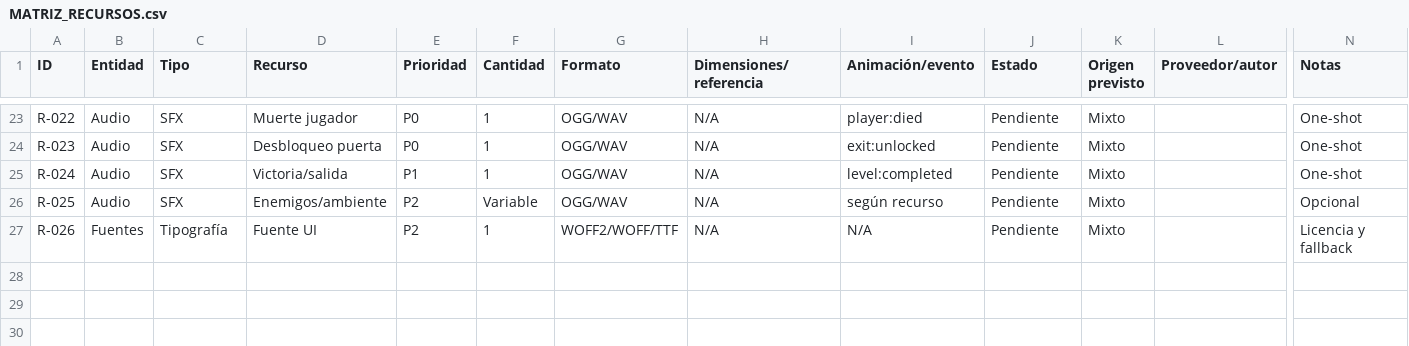
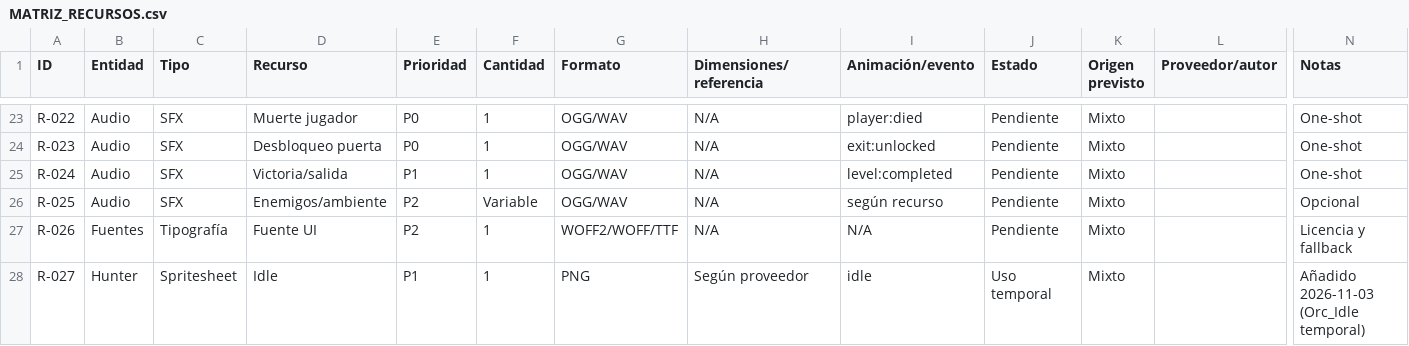
Before and after one commit to Ferchoner/pacmanlike-game, a CSV file: docs/03_recursos/MATRIZ_RECURSOS.csv, drawn as a sheet; only a part is shown, gaps mark what is left out; rows hold the shown columns only; the diff names each change by its address in the sheet, - before the commit and + after, or states it on an @@ line.

```diff
--- a/docs/03_recursos/MATRIZ_RECURSOS.csv
+++ b/docs/03_recursos/MATRIZ_RECURSOS.csv
+row 28: R-027 | Hunter | Spritesheet | Idle | P1 | 1 | PNG | Según proveedor | idle | Uso temporal | Mixto |  | Añadido 2026-11-03 (Orc_Idle temporal)
```
Also changed, not shown: docs/05_control/REGISTRO_LICENCIAS.csv, 3 other files.
